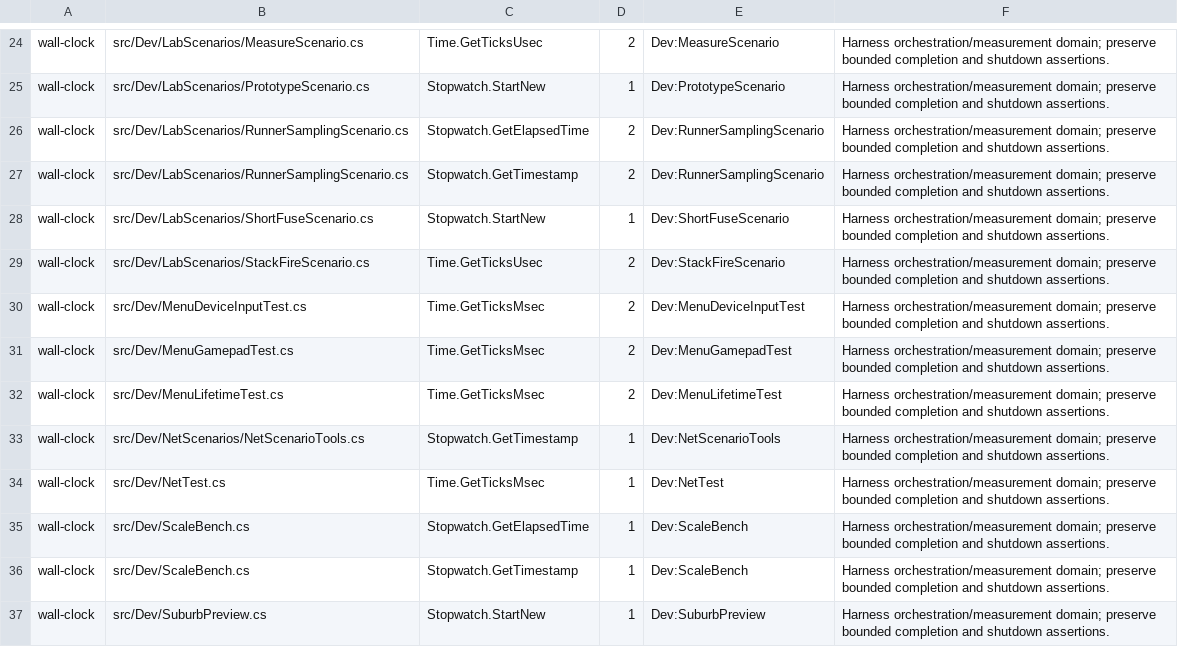
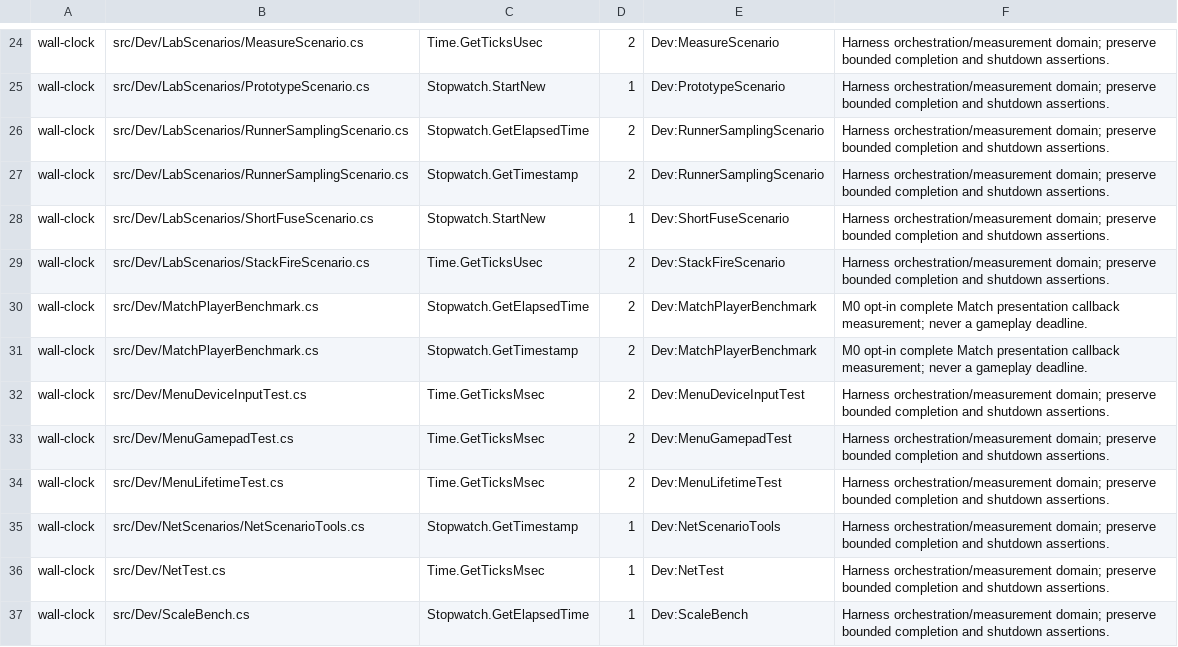
Before and after one commit to talmage89/propane-game, a TSV file: tools/architecture/source-sites.tsv, drawn as a sheet; only a part is shown, gaps mark what is left out; the shorter side is filled out with more unchanged rows.

Commit message:
Align the contract with integrated player selection and benchmark clocks
M0 and D0 are now on the incorporated dev head. Describe the cache and empty-ownership contract as current, preserve the view-selection distinction, and approve only the two diagnostic clock sites introduced by the opt-in benchmark. No dependency baseline edge changes are needed.

```diff
--- a/tools/architecture/source-sites.tsv
+++ b/tools/architecture/source-sites.tsv
@@ -29,2 +29,4 @@ wall-clock	src/Dev/LabScenarios/ShortFuseScenario.cs	Stopwatch.StartNew	1	Dev:Sh
 wall-clock	src/Dev/LabScenarios/StackFireScenario.cs	Time.GetTicksUsec	2	Dev:StackFireScenario	Harness orchestration/measurement domain; preserve bounded completion and shutdown assertions.
+wall-clock	src/Dev/MatchPlayerBenchmark.cs	Stopwatch.GetElapsedTime	2	Dev:MatchPlayerBenchmark	M0 opt-in complete Match presentation callback measurement; never a gameplay deadline.
+wall-clock	src/Dev/MatchPlayerBenchmark.cs	Stopwatch.GetTimestamp	2	Dev:MatchPlayerBenchmark	M0 opt-in complete Match presentation callback measurement; never a gameplay deadline.
 wall-clock	src/Dev/MenuDeviceInputTest.cs	Time.GetTicksMsec	2	Dev:MenuDeviceInputTest	Harness orchestration/measurement domain; preserve bounded completion and shutdown assertions.
```
Also changed, not shown: 1 other file.
